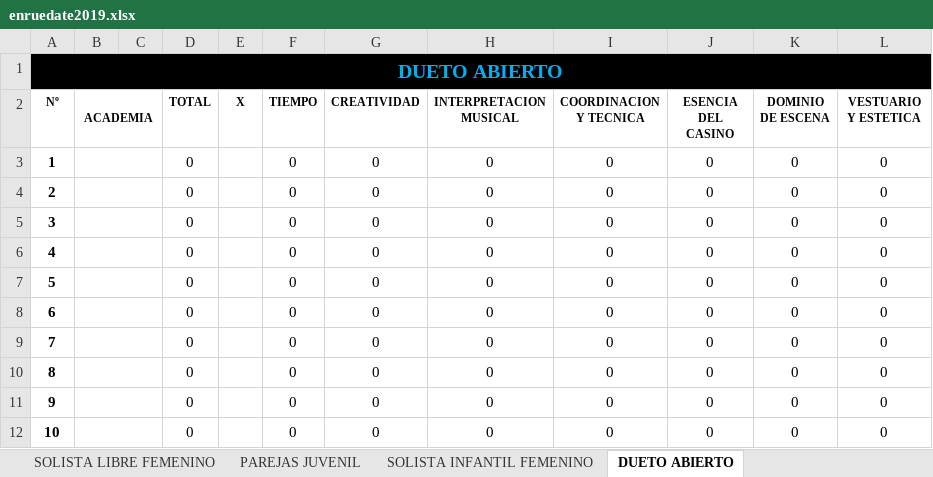
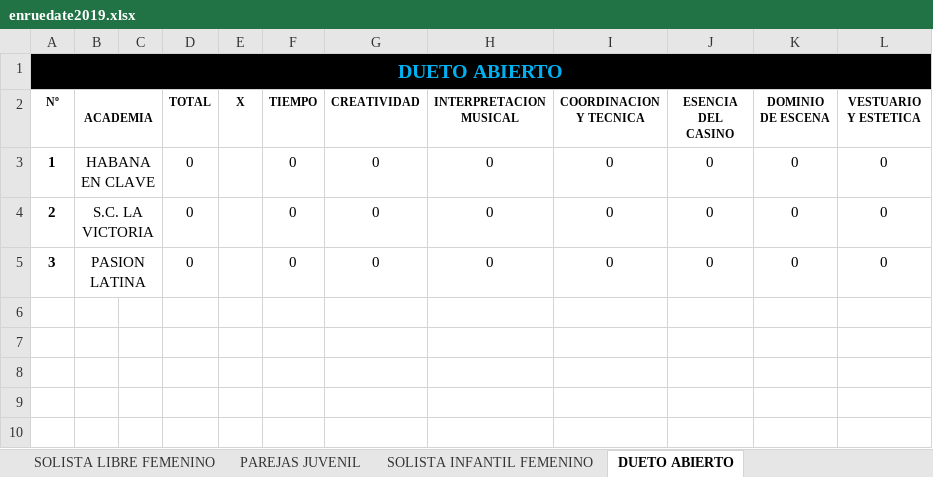
Before and after one commit to aarcela/sweetestKids, an Excel workbook: assets/data/enruedate2019.xlsx, sheet DUETO ABIERTO, drawn as a sheet; values as stored, in another font and other column widths than the file's, no borders; the diff names each change by its address in the sheet, - before the commit and + after, or states it on an @@ line.

```diff
--- a/assets/data/enruedate2019.xlsx (sheet DUETO ABIERTO)
+++ b/assets/data/enruedate2019.xlsx (sheet DUETO ABIERTO)
-B3 (ACADEMIA): (empty)
+B3 (ACADEMIA): HABANA EN CLAVE
-B4 (ACADEMIA): (empty)
+B4 (ACADEMIA): S.C. LA VICTORIA
-B5 (ACADEMIA): (empty)
+B5 (ACADEMIA): PASION LATINA
-row 6: 4 |  |  | 0 |  | 0 | 0 | 0 | 0 | 0 | 0 | 0
-row 7: 5 |  |  | 0 |  | 0 | 0 | 0 | 0 | 0 | 0 | 0
-row 8: 6 |  |  | 0 |  | 0 | 0 | 0 | 0 | 0 | 0 | 0
-row 9: 7 |  |  | 0 |  | 0 | 0 | 0 | 0 | 0 | 0 | 0
-row 10: 8 |  |  | 0 |  | 0 | 0 | 0 | 0 | 0 | 0 | 0
-row 11: 9 |  |  | 0 |  | 0 | 0 | 0 | 0 | 0 | 0 | 0
-row 12: 10 |  |  | 0 |  | 0 | 0 | 0 | 0 | 0 | 0 | 0
```
Also changed, not shown: sheet SOLISTA INFANTIL FEMENINO, sheet PAREJAS NOVEL, sheet SOLISTA NT MASCULINO, sheet SOLISTA NOVEL FEMENINO, sheet SOLISTA NT FEMENINO, sheet SOLISTA NOVEL MASCULINO, 11 more sheets, other sheet tabs, formulas that keep their value.
